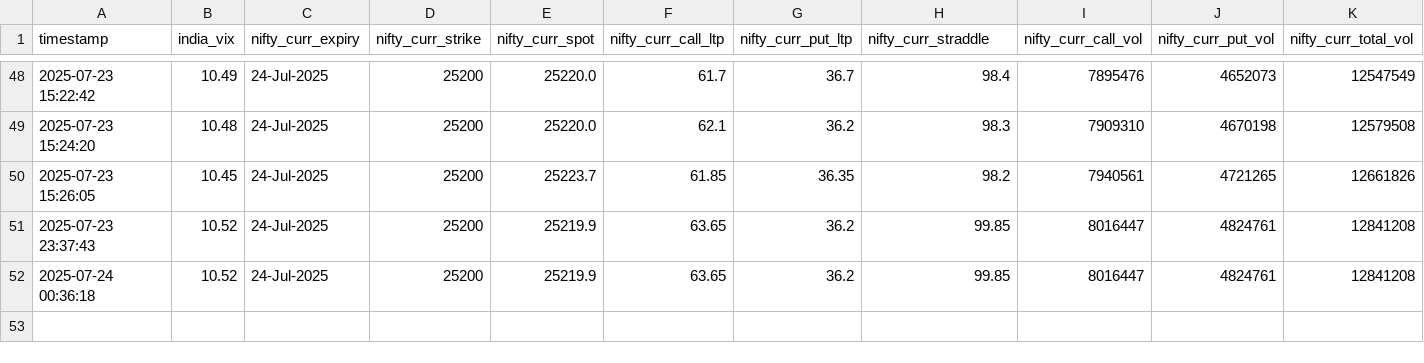
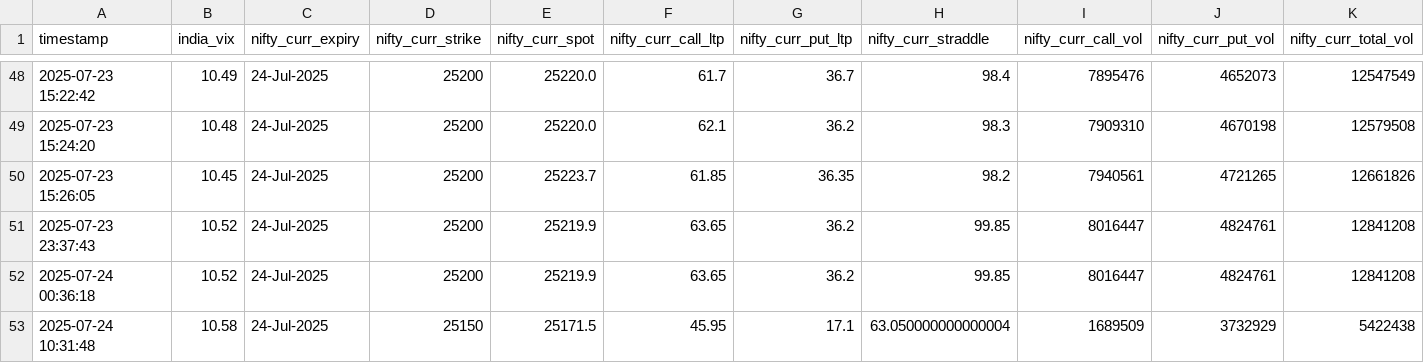
Before and after one commit to sureshugeology-stock/nse_ivp_live_monitor_2.0, a CSV file: static/atm_straddle_combined.csv, drawn as a sheet; only a part is shown, gaps mark what is left out; rows hold the shown columns only; the diff names each change by its address in the sheet, - before the commit and + after, or states it on an @@ line.

```diff
--- a/static/atm_straddle_combined.csv
+++ b/static/atm_straddle_combined.csv
+row 53: 2025-07-24 10:31:48 | 10.58 | 24-Jul-2025 | 25150 | 25171.5 | 45.95 | 17.1 | 63.050000000000004 | 1689509 | 3732929 | 5422438
```
Also changed, not shown: 2 other files.
